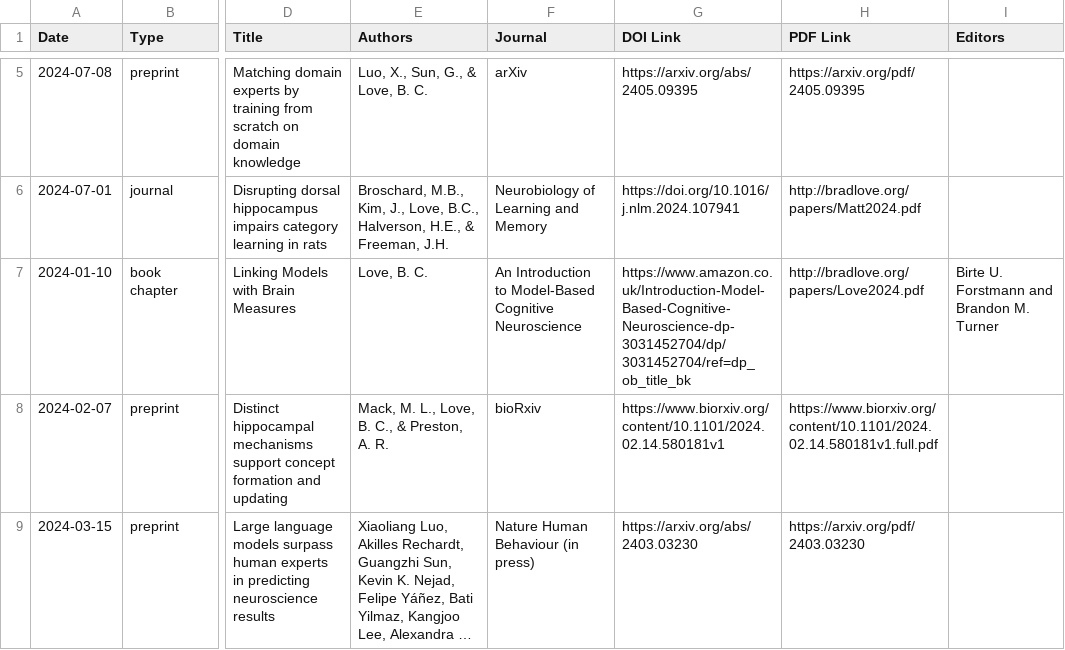
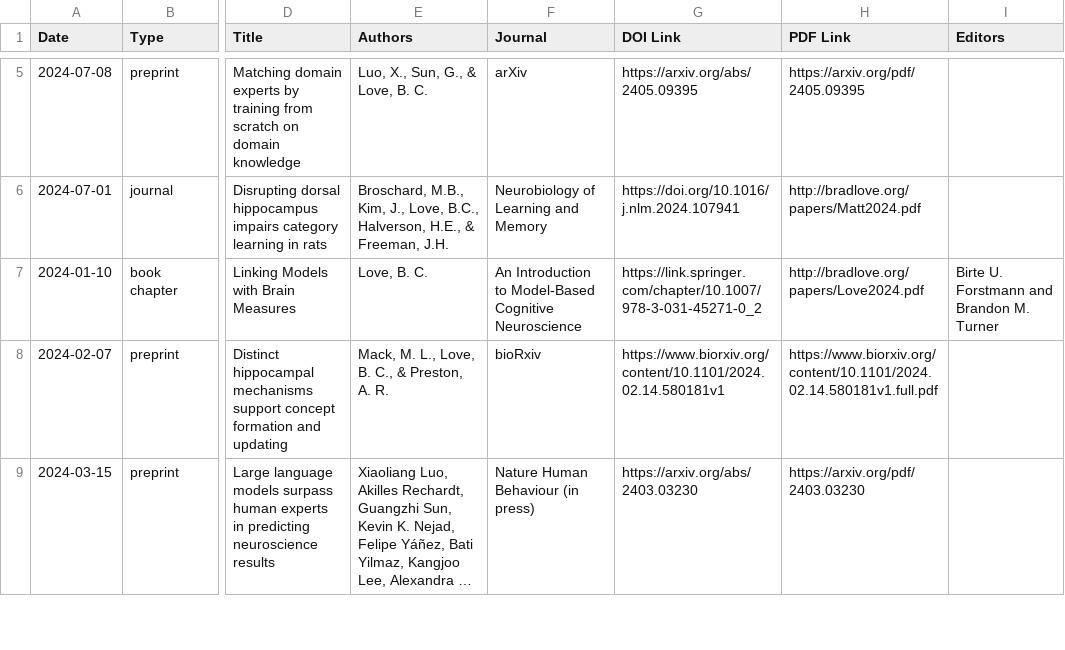
Before and after one commit to lovebc/lovebc.github.io, a CSV file: _data/outputs.csv, drawn as a sheet; only a part is shown, gaps mark what is left out; long unchanged cells end in …; the diff names each change by its address in the sheet, - before the commit and + after, or states it on an @@ line.

Commit message:
Update outputs.csv

```diff
--- a/_data/outputs.csv
+++ b/_data/outputs.csv
-G7 (DOI Link): https://www.amazon.co.uk/Introduction-Model-Based-Cognitive-Neuroscience-dp-3031452704/dp/3031452704/ref=dp_ob_title_bk
+G7 (DOI Link): https://link.springer.com/chapter/10.1007/978-3-031-45271-0_2
```
